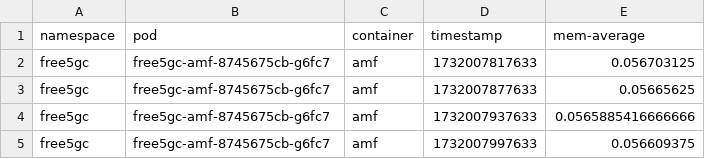
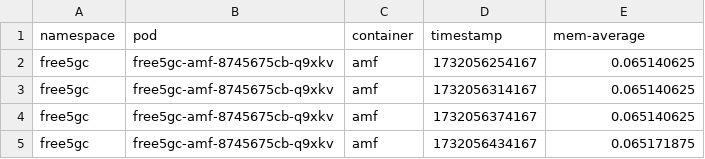
Before and after one commit to enable-intelligent-containerized-5g/free5gc-vanilla, a CSV file: NFs/nwdaf-anlf/internal/sbi/producer/data/processed/processedMemUsage.csv, drawn as a sheet.

```diff
--- a/NFs/nwdaf-anlf/internal/sbi/producer/data/processed/processedMemUsage.csv
+++ b/NFs/nwdaf-anlf/internal/sbi/producer/data/processed/processedMemUsage.csv
@@ -1,5 +1,5 @@
 namespace,pod,container,timestamp,mem-average
-free5gc,free5gc-amf-8745675cb-g6fc7,amf,1732007817633,0.056703125
-free5gc,free5gc-amf-8745675cb-g6fc7,amf,1732007877633,0.05665625
-free5gc,free5gc-amf-8745675cb-g6fc7,amf,1732007937633,0.0565885416666666
-free5gc,free5gc-amf-8745675cb-g6fc7,amf,1732007997633,0.056609375
+free5gc,free5gc-amf-8745675cb-q9xkv,amf,1732056254167,0.065140625
+free5gc,free5gc-amf-8745675cb-q9xkv,amf,1732056314167,0.065140625
+free5gc,free5gc-amf-8745675cb-q9xkv,amf,1732056374167,0.065140625
+free5gc,free5gc-amf-8745675cb-q9xkv,amf,1732056434167,0.065171875
```
Also changed, not shown: NFs/nwdaf-anlf/internal/sbi/producer/data/preprocessed/cpuUsage.csv, NFs/nwdaf-anlf/internal/sbi/producer/data/preprocessed/memUsage.csv, 8 other files.
